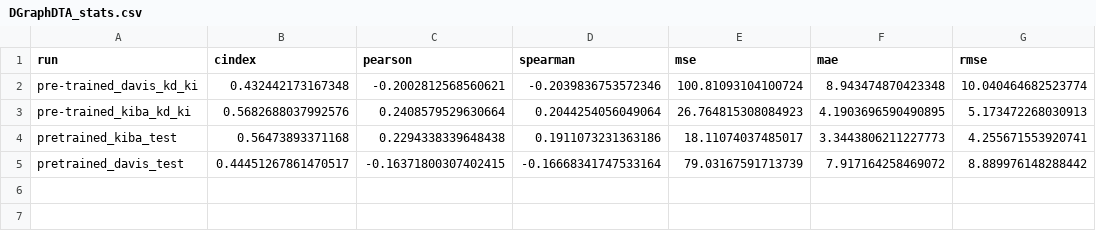
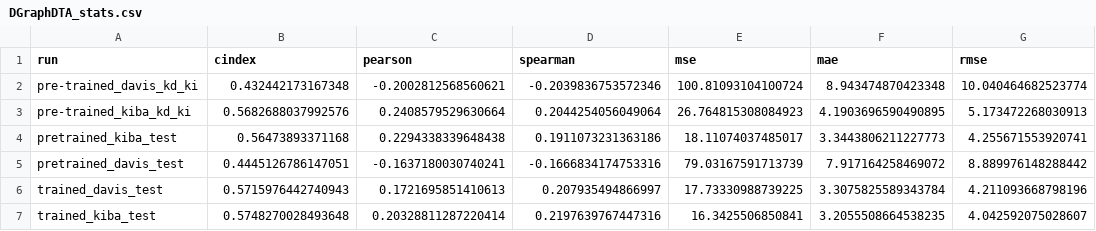
Before and after one commit to jyaacoub/MutDTA, a CSV file: results/model_media/DGraphDTA_stats.csv, drawn as a sheet.

Commit message:
some inital pdbbind-trained results

```diff
--- a/results/model_media/DGraphDTA_stats.csv
+++ b/results/model_media/DGraphDTA_stats.csv
@@ -4,2 +4,4 @@ pre-trained_kiba_kd_ki,0.5682688037992576,0.2408579529630664,0.2044254056049064,
 pretrained_kiba_test,0.56473893371168,0.2294338339648438,0.1911073231363186,18.11074037485017,3.3443806211227773,4.255671553920741
-pretrained_davis_test,0.44451267861470517,-0.16371800307402415,-0.16668341747533164,79.03167591713739,7.917164258469072,8.889976148288442
+pretrained_davis_test,0.4445126786147051,-0.1637180030740241,-0.1666834174753316,79.03167591713739,7.917164258469072,8.889976148288442
+trained_davis_test,0.5715976442740943,0.1721695851410613,0.207935494866997,17.73330988739225,3.3075825589343784,4.211093668798196
+trained_kiba_test,0.5748270028493648,0.20328811287220414,0.2197639767447316,16.3425506850841,3.2055508664538235,4.042592075028607
```
Also changed, not shown: 7 other files.
